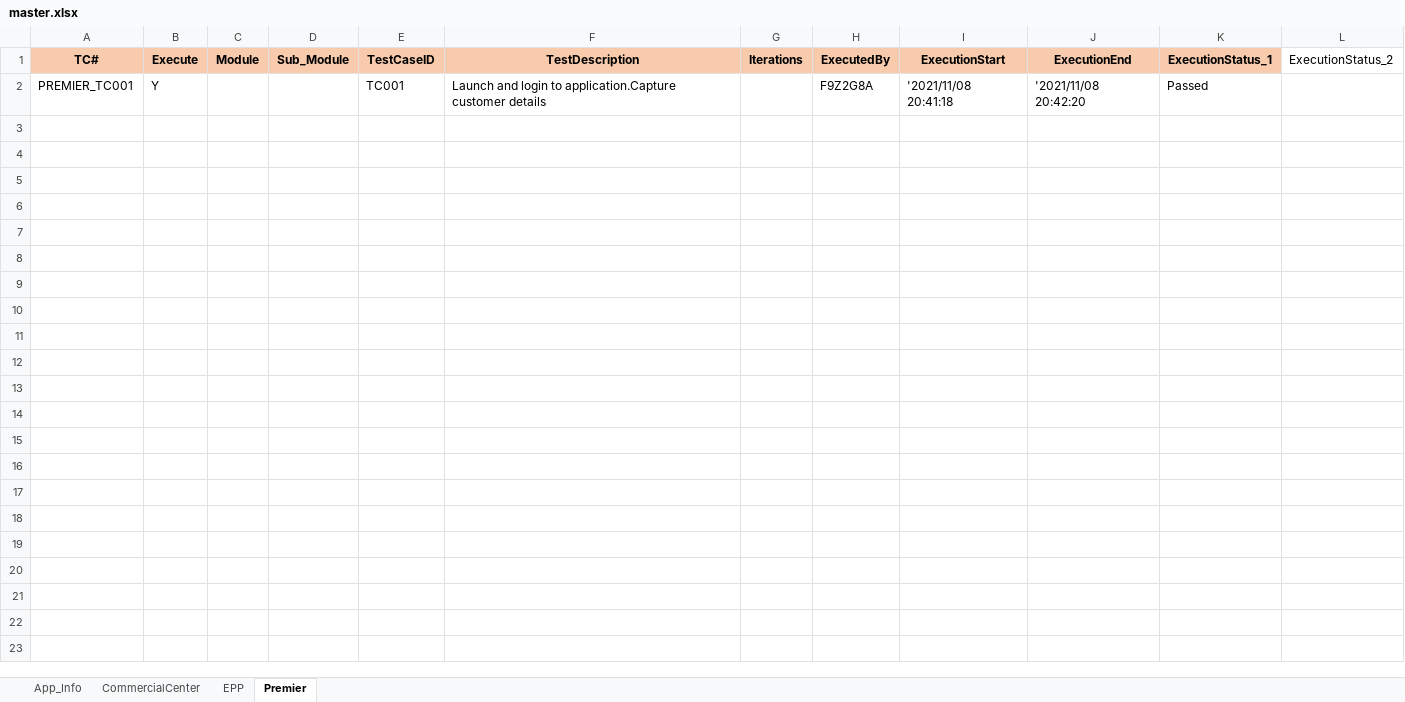
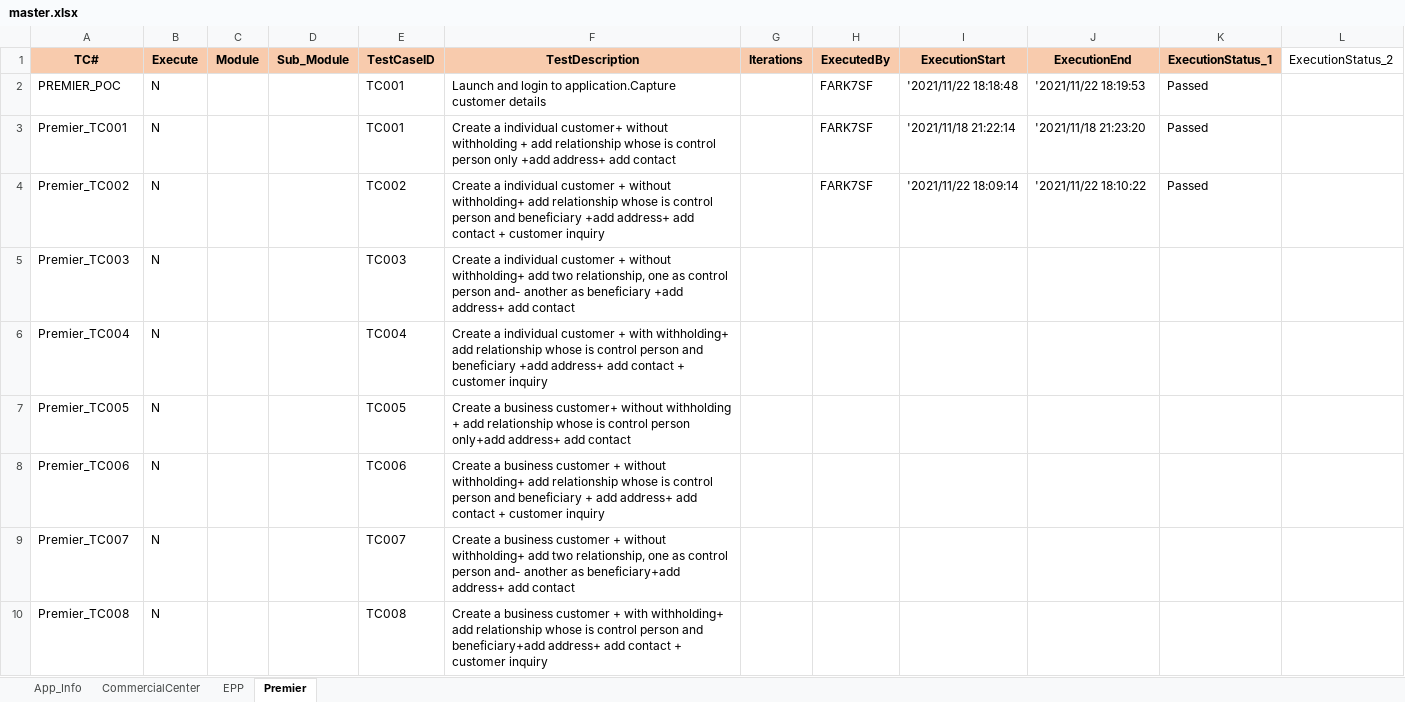
Before and after one commit to mokshamukh/Test_Automation, an Excel workbook: src/main/resources/testdesign/testcontroller/master.xlsx, sheet Premier, drawn as a sheet; only a part is shown; values as stored, in another font and other column widths than the file's, no borders; the diff covers the shown part only; the diff names each change by its address in the sheet, - before the commit and + after, or states it on an @@ line.

Commit message:
Commit Premier Changes

```diff
--- a/src/main/resources/testdesign/testcontroller/master.xlsx (sheet Premier)
+++ b/src/main/resources/testdesign/testcontroller/master.xlsx (sheet Premier)
-A2 (TC#): PREMIER_TC001
+A2 (TC#): PREMIER_POC
-B2 (Execute): Y
+B2 (Execute): N
-H2 (ExecutedBy): F9Z2G8A
+H2 (ExecutedBy): FARK7SF
-I2 (ExecutionStart): '2021/11/08 20:41:18
+I2 (ExecutionStart): '2021/11/22 18:18:48
-J2 (ExecutionEnd): '2021/11/08 20:42:20
+J2 (ExecutionEnd): '2021/11/22 18:19:53
+row 3: Premier_TC001 | N |  |  | TC001 | Create a individual customer+ without withholding + add relationship whose is control person only +add address+ add contact |  | FARK7SF | '2021/11/18 21:22:14 | '2021/11/18 21:23:20 | Passed
+row 4: Premier_TC002 | N |  |  | TC002 | Create a individual customer + without withholding+ add relationship whose is control person and beneficiary +add address+ add contact + customer inquiry |  | FARK7SF | '2021/11/22 18:09:14 | '2021/11/22 18:10:22 | Passed
+row 5: Premier_TC003 | N |  |  | TC003 | Create a individual customer + without withholding+ add two relationship, one as control person and- another as beneficiary +add address+ add contact
+row 6: Premier_TC004 | N |  |  | TC004 | Create a individual customer + with withholding+ add relationship whose is control person and beneficiary +add address+ add contact + customer inquiry
+row 7: Premier_TC005 | N |  |  | TC005 | Create a business customer+ without withholding + add relationship whose is control person only+add address+ add contact
+row 8: Premier_TC006 | N |  |  | TC006 | Create a business customer + without withholding+ add relationship whose is control person and beneficiary + add address+ add contact + customer inquiry
+row 9: Premier_TC007 | N |  |  | TC007 | Create a business customer + without withholding+ add two relationship, one as control person and- another as beneficiary+add address+ add contact
+row 10: Premier_TC008 | N |  |  | TC008 | Create a business customer + with withholding+ add relationship whose is control person and beneficiary+add address+ add contact + customer inquiry
```
Also changed, not shown: 8 added rows elsewhere in this sheet, sheet App_Info, 8 other files.
